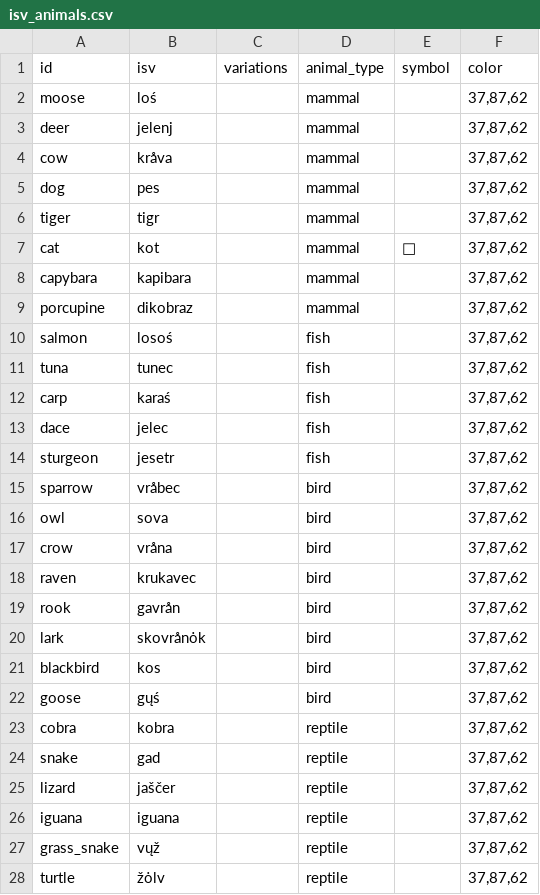
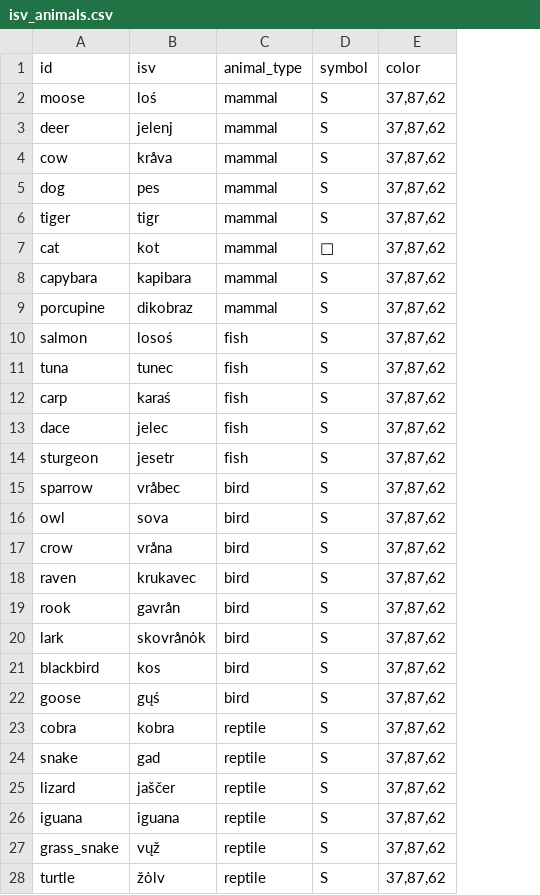
Before and after one commit to gold-silver-copper/slovjanskirl, a CSV file: assets/data/isv_animals.csv, drawn as a sheet; only a part is shown; removed rows and columns are numbered as before the commit, all else as after; the diff covers the shown part only; the diff names each change by its address in the sheet, - before the commit and + after, or states it on an @@ line.

```diff
--- a/assets/data/isv_animals.csv
+++ b/assets/data/isv_animals.csv
-column C (variations), empty
-D2:D6 (symbol): (empty)
+D2:D6 (symbol): S
-D8:D28 (symbol): (empty)
+D8:D28 (symbol): S
```
Also changed, not shown: 9 edited cells elsewhere in this file, assets/data/isv_clothing.csv, assets/data/isv_furniture.csv, 10 other files.
